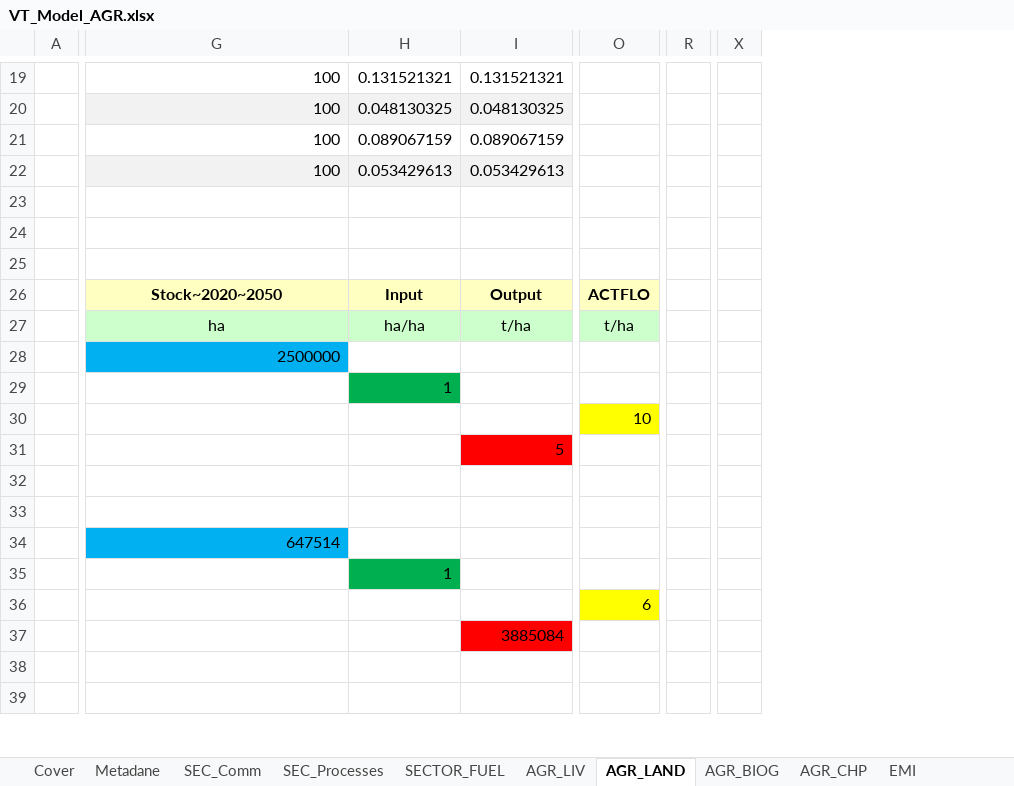
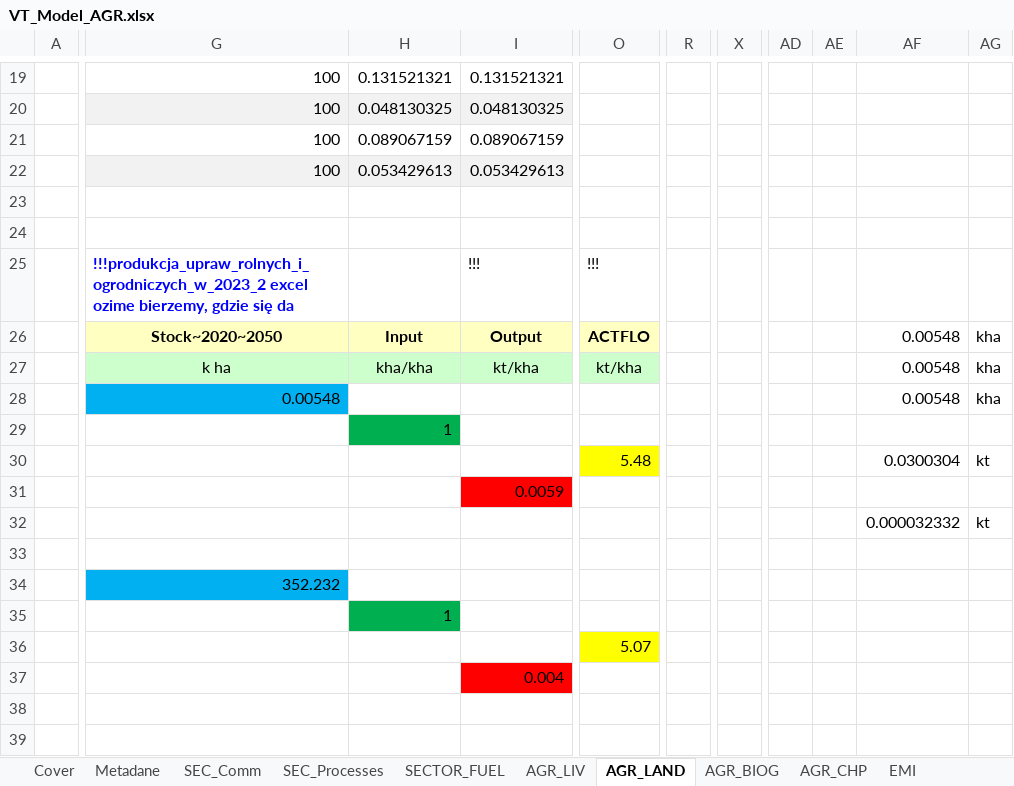
Before and after one commit to GBoron/Biogas, an Excel workbook: VT_Model_AGR.xlsx, sheet AGR_LAND, drawn as a sheet; only a part is shown, gaps mark what is left out; values as stored, in another font and other column widths than the file's, no borders; charts and pictures not drawn; removed rows and columns are numbered as before the commit, all else as after; rows hold the shown columns only; the diff covers the shown part only; the diff names each change by its address in the sheet, - before the commit and + after, or states it on an @@ line.

```diff
--- a/VT_Model_AGR.xlsx (sheet AGR_LAND)
+++ b/VT_Model_AGR.xlsx (sheet AGR_LAND)
-column O, rows 26-36: ACTFLO | t/ha |  |  | 10 |  |  |  |  |  | 6
+column O, rows 26-36: ACTFLO | kt/kha |  |  | 5.48 |  |  |  |  |  | 5.07
-column R, empty
+column R, empty
-column X, empty
+column X, empty
+column AD, empty
+column AE, empty
+column AF, rows 26-32: 0.00548 | 0.00548 | 0.00548 |  | 0.0300304 |  | 0.000032332
+column AG, rows 26-32: kha | kha | kha |  | kt |  | kt
-row 25: (empty)
+row 25:  | !!!produkcja_upraw_rolnych_i_ogrodniczych_w_2023_2 excel ozime bierzemy, gdzie się da |  | !!! | !!!
-G27: ha
+G27: k ha
-H27: ha/ha
+H27: kha/kha
-I27: t/ha
+I27: kt/kha
-G28: 2500000
+G28: 0.00548
-I31: 5
+I31: 0.0059
-G34: 647514
+G34: 352.232
-I37: 3885084
+I37: 0.004
```
Also changed, not shown: 17 added rows, 39 edited cells and cell formats elsewhere in this sheet, sheet AGR_BIOG, formulas that keep their value, charts or pictures.
